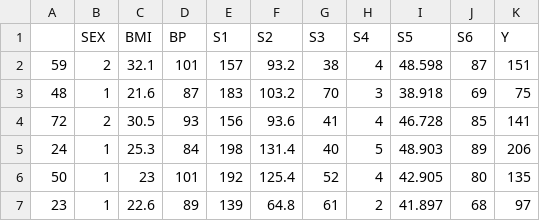
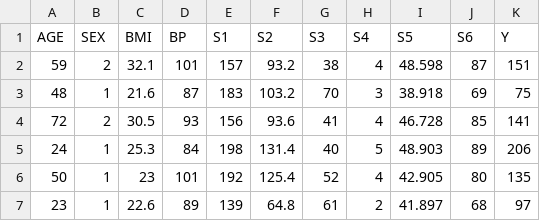
Before and after one commit to danilolmc/dados_covid_pandas, a CSV file: diabetes_dataset.csv, drawn as a sheet; only a part is shown.

Commit message:
Add files via upload

```diff
--- a/diabetes_dataset.csv
+++ b/diabetes_dataset.csv
@@ -1,2 +1,2 @@
- ;SEX;BMI;BP;S1;S2;S3;S4;S5;S6;Y
+AGE;SEX;BMI;BP;S1;S2;S3;S4;S5;S6;Y
 59;2;32.1;101;157;93.2;38;4;48.598;87;151
```
